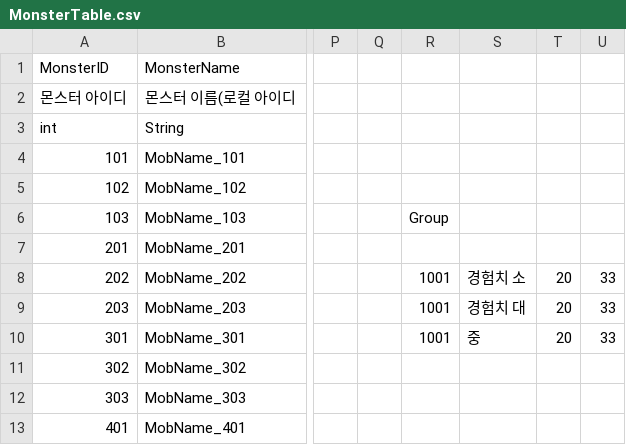
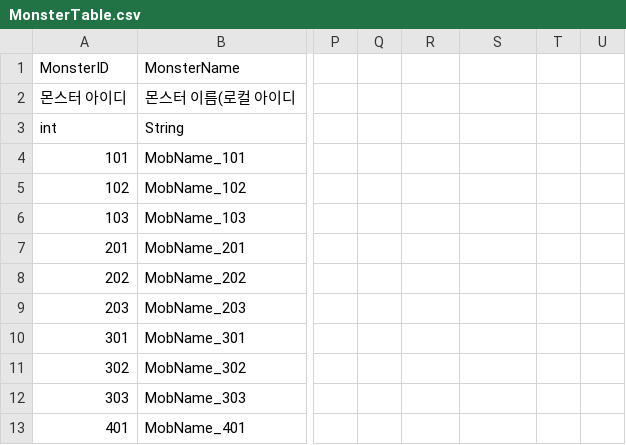
Before and after one commit to I-Need-Mac/Client, a CSV file: Assets/Resources/Table/MonsterTable.csv, drawn as a sheet; only a part is shown, gaps mark what is left out; the diff names each change by its address in the sheet, - before the commit and + after, or states it on an @@ line.

Commit message:
Fix : Erase Dummy Data

```diff
--- a/Assets/Resources/Table/MonsterTable.csv
+++ b/Assets/Resources/Table/MonsterTable.csv
-R6: Group
+R6: (empty)
-R8:R10: 1001
+R8:R10: (empty)
-S8: 경험치 소
+S8: (empty)
-T8:T10: 20
+T8:T10: (empty)
-U8:U10: 33
+U8:U10: (empty)
-S9: 경험치 대
+S9: (empty)
-S10: 중
+S10: (empty)
```
